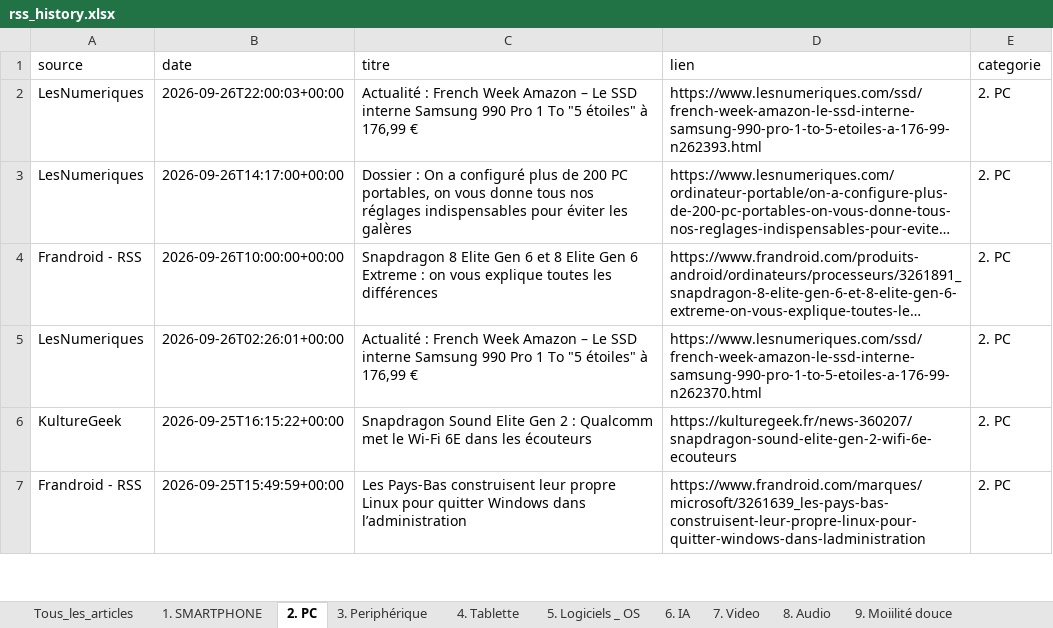
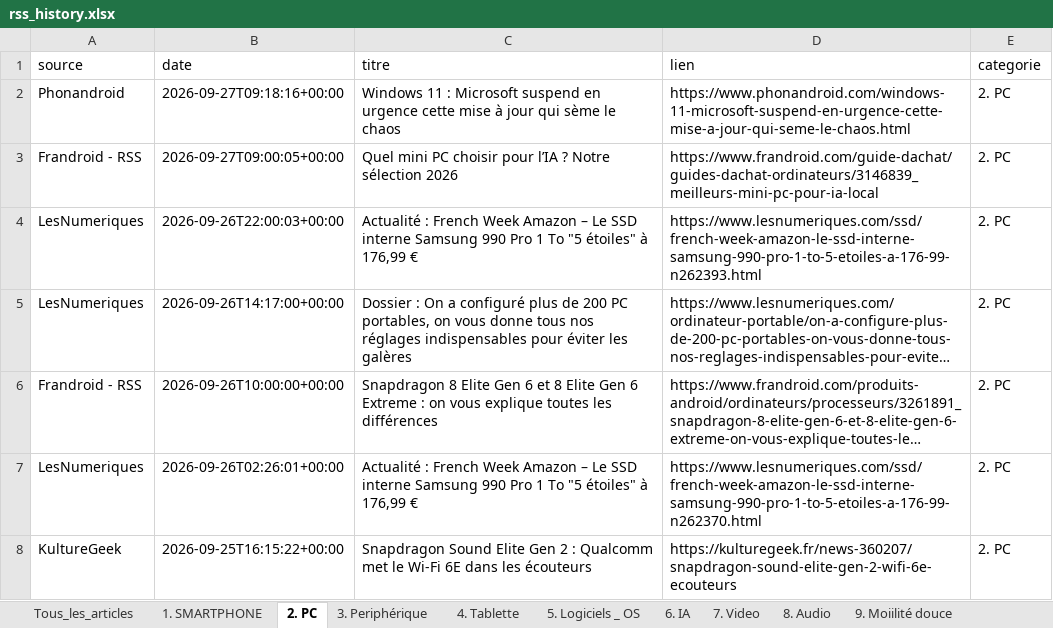
Before and after one commit to djhadef-star/rss-categories, an Excel workbook: output/rss_history.xlsx, sheet 2. PC, drawn as a sheet; only a part is shown; the shorter side is filled out with more unchanged rows; long unchanged cells end in …; values as stored, in another font and other column widths than the file's, no borders; the diff names each change by its address in the sheet, - before the commit and + after, or states it on an @@ line.

```diff
--- a/output/rss_history.xlsx (sheet 2. PC)
+++ b/output/rss_history.xlsx (sheet 2. PC)
+row 2: Phonandroid | 2026-09-27T09:18:16+00:00 | Windows 11 : Microsoft suspend en urgence cette mise à jour qui sème le chaos | https://www.phonandroid.com/windows-11-microsoft-suspend-en-urgence-cette-mise-a-jour-qui-seme-le-chaos.html | 2. PC
+row 3: Frandroid - RSS | 2026-09-27T09:00:05+00:00 | Quel mini PC choisir pour l’IA ? Notre sélection 2026 | https://www.frandroid.com/guide-dachat/guides-dachat-ordinateurs/3146839_meilleurs-mini-pc-pour-ia-local | 2. PC
```
Also changed, not shown: sheet Tous_les_articles, sheet 5. Logiciels _ OS, sheet NON_CLASSE, sheet 15. ludique, sheet 8. Audio, sheet 12. Cuisine, 4 more sheets, output/rss_history_2.xlsx, 2 other files.
